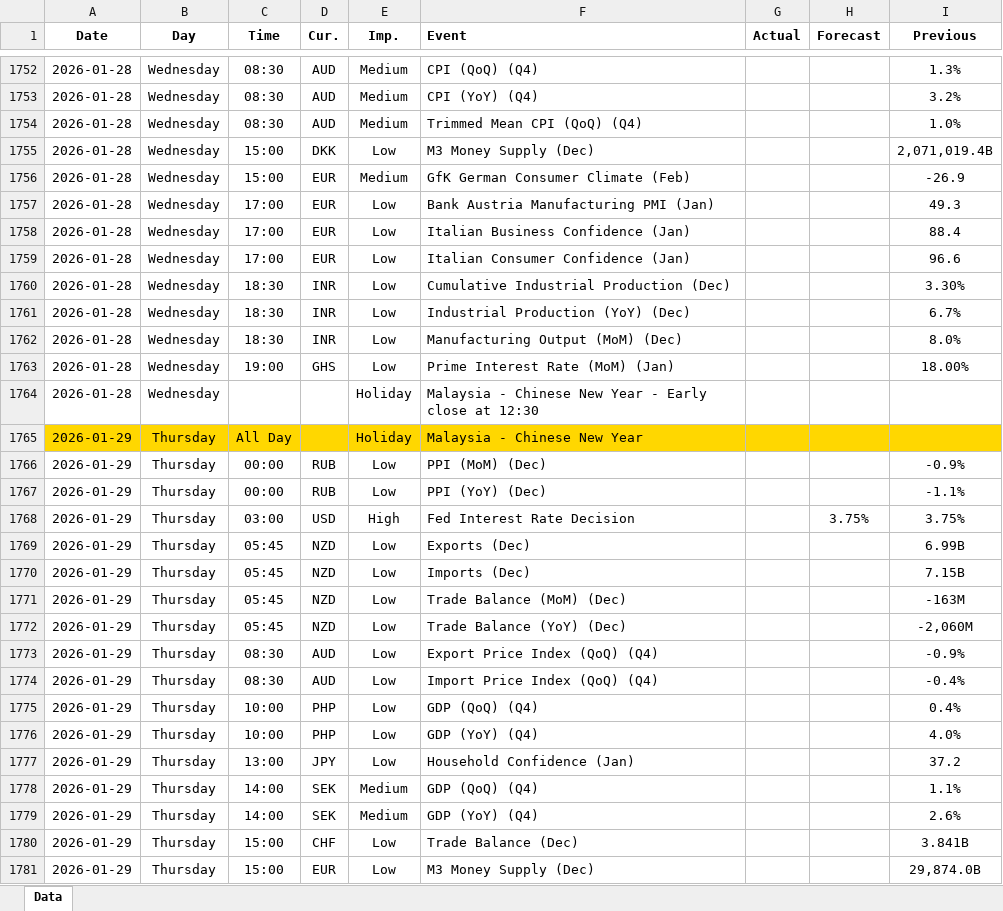
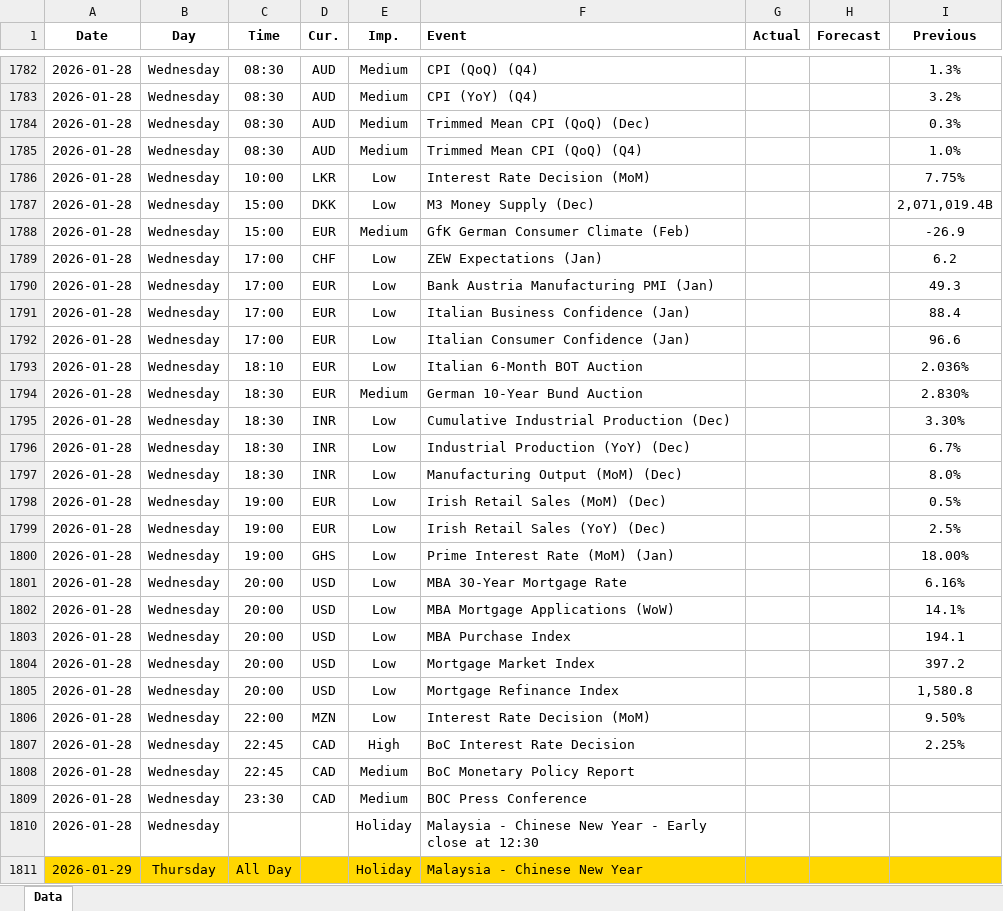
Before and after one commit to yiyousiow000814/XAUUSD-Calendar-Agent, an Excel workbook: data/Economic_Calendar/2026/2026_calendar.xlsx, sheet Data, drawn as a sheet; only a part is shown, gaps mark what is left out; the shorter side is filled out with more unchanged rows; values as stored, in another font and other column widths than the file's, no borders; the diff covers the shown part only; the diff names each change by its address in the sheet, - before the commit and + after, or states it on an @@ line.

```diff
--- a/data/Economic_Calendar/2026/2026_calendar.xlsx (sheet Data)
+++ b/data/Economic_Calendar/2026/2026_calendar.xlsx (sheet Data)
+row 1784: 2026-01-28 | Wednesday | 08:30 | AUD | Medium | Trimmed Mean CPI (QoQ) (Dec) |  |  | 0.3%
+row 1786: 2026-01-28 | Wednesday | 10:00 | LKR | Low | Interest Rate Decision (MoM) |  |  | 7.75%
+row 1789: 2026-01-28 | Wednesday | 17:00 | CHF | Low | ZEW Expectations (Jan) |  |  | 6.2
+row 1793: 2026-01-28 | Wednesday | 18:10 | EUR | Low | Italian 6-Month BOT Auction |  |  | 2.036%
+row 1794: 2026-01-28 | Wednesday | 18:30 | EUR | Medium | German 10-Year Bund Auction |  |  | 2.830%
+row 1798: 2026-01-28 | Wednesday | 19:00 | EUR | Low | Irish Retail Sales (MoM) (Dec) |  |  | 0.5%
+row 1799: 2026-01-28 | Wednesday | 19:00 | EUR | Low | Irish Retail Sales (YoY) (Dec) |  |  | 2.5%
+row 1801: 2026-01-28 | Wednesday | 20:00 | USD | Low | MBA 30-Year Mortgage Rate |  |  | 6.16%
+row 1802: 2026-01-28 | Wednesday | 20:00 | USD | Low | MBA Mortgage Applications (WoW) |  |  | 14.1%
+row 1803: 2026-01-28 | Wednesday | 20:00 | USD | Low | MBA Purchase Index |  |  | 194.1
+row 1804: 2026-01-28 | Wednesday | 20:00 | USD | Low | Mortgage Market Index |  |  | 397.2
+row 1805: 2026-01-28 | Wednesday | 20:00 | USD | Low | Mortgage Refinance Index |  |  | 1,580.8
+row 1806: 2026-01-28 | Wednesday | 22:00 | MZN | Low | Interest Rate Decision (MoM) |  |  | 9.50%
+row 1807: 2026-01-28 | Wednesday | 22:45 | CAD | High | BoC Interest Rate Decision |  |  | 2.25%
+row 1808: 2026-01-28 | Wednesday | 22:45 | CAD | Medium | BoC Monetary Policy Report
+row 1809: 2026-01-28 | Wednesday | 23:30 | CAD | Medium | BOC Press Conference
```
Also changed, not shown: 77 added rows, 8 removed rows, 89 edited cells and cell formats elsewhere in this sheet, 2 other files.
